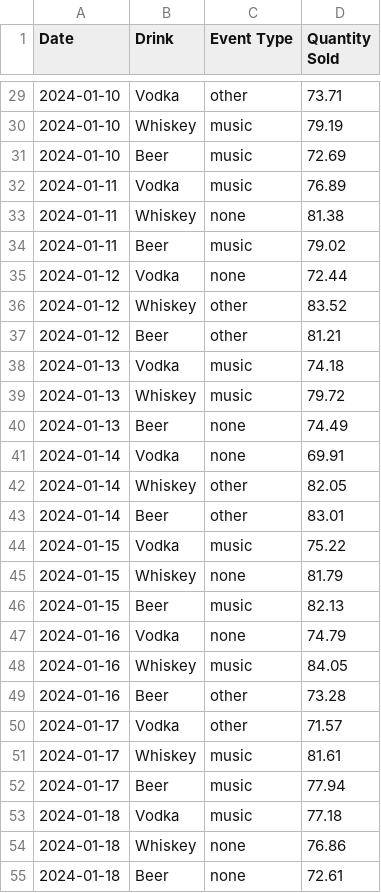
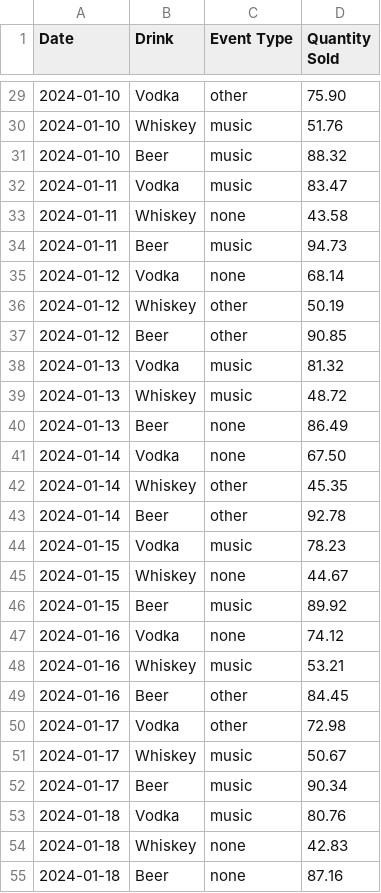
Before and after one commit to Germuu/Bar-sales-forecasting, a CSV file: uploads/data_without_weather.csv, drawn as a sheet; only a part is shown, gaps mark what is left out; the diff covers the shown part only.

```diff
--- a/uploads/data_without_weather.csv
+++ b/uploads/data_without_weather.csv
@@ -29,27 +29,27 @@ Date,Drink,Event Type,Quantity Sold
-2024-01-10, Vodka, other, 73.71
-2024-01-10, Whiskey, music, 79.19
-2024-01-10, Beer, music, 72.69
-2024-01-11, Vodka, music, 76.89
-2024-01-11, Whiskey, none, 81.38
-2024-01-11, Beer, music, 79.02
-2024-01-12, Vodka, none, 72.44
-2024-01-12, Whiskey, other, 83.52
-2024-01-12, Beer, other, 81.21
-2024-01-13, Vodka, music, 74.18
-2024-01-13, Whiskey, music, 79.72
-2024-01-13, Beer, none, 74.49
-2024-01-14, Vodka, none, 69.91
-2024-01-14, Whiskey, other, 82.05
-2024-01-14, Beer, other, 83.01
-2024-01-15, Vodka, music, 75.22
-2024-01-15, Whiskey, none, 81.79
-2024-01-15, Beer, music, 82.13
-2024-01-16, Vodka, none, 74.79
-2024-01-16, Whiskey, music, 84.05
-2024-01-16, Beer, other, 73.28
-2024-01-17, Vodka, other, 71.57
-2024-01-17, Whiskey, music, 81.61
-2024-01-17, Beer, music, 77.94
-2024-01-18, Vodka, music, 77.18
-2024-01-18, Whiskey, none, 76.86
-2024-01-18, Beer, none, 72.61
+2024-01-10,Vodka,other,75.90
+2024-01-10,Whiskey,music,51.76
+2024-01-10,Beer,music,88.32
+2024-01-11,Vodka,music,83.47
+2024-01-11,Whiskey,none,43.58
+2024-01-11,Beer,music,94.73
+2024-01-12,Vodka,none,68.14
+2024-01-12,Whiskey,other,50.19
+2024-01-12,Beer,other,90.85
+2024-01-13,Vodka,music,81.32
+2024-01-13,Whiskey,music,48.72
+2024-01-13,Beer,none,86.49
+2024-01-14,Vodka,none,67.50
+2024-01-14,Whiskey,other,45.35
+2024-01-14,Beer,other,92.78
+2024-01-15,Vodka,music,78.23
+2024-01-15,Whiskey,none,44.67
+2024-01-15,Beer,music,89.92
+2024-01-16,Vodka,none,74.12
+2024-01-16,Whiskey,music,53.21
+2024-01-16,Beer,other,84.45
+2024-01-17,Vodka,other,72.98
+2024-01-17,Whiskey,music,50.67
+2024-01-17,Beer,music,90.34
+2024-01-18,Vodka,music,80.76
+2024-01-18,Whiskey,none,42.83
+2024-01-18,Beer,none,87.16
```
Also changed, not shown: 66 edited cells elsewhere in this file, 4 other files.
